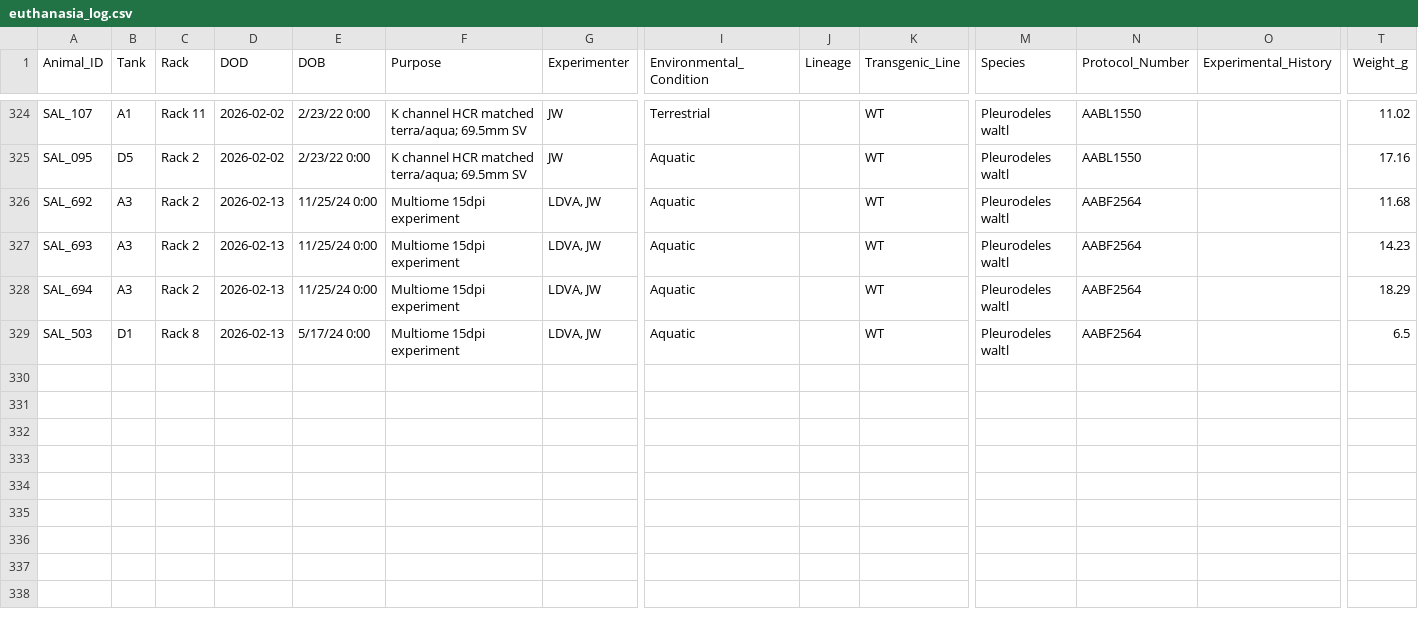
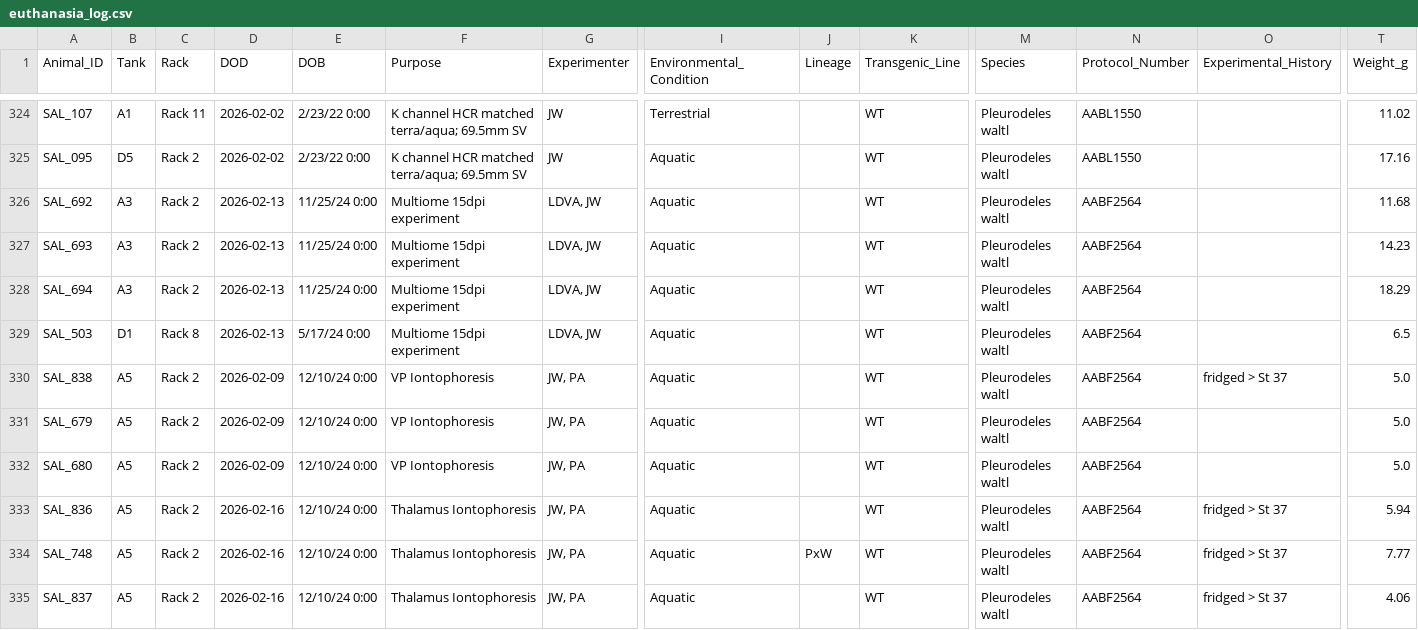
Before and after one commit to jamiewoych/pleuro-parser, a CSV file: euthanasia_log.csv, drawn as a sheet; only a part is shown, gaps mark what is left out; rows hold the shown columns only; the diff names each change by its address in the sheet, - before the commit and + after, or states it on an @@ line.

```diff
--- a/euthanasia_log.csv
+++ b/euthanasia_log.csv
+row 330: SAL_838 | A5 | Rack 2 | 2026-02-09 | 12/10/24 0:00 | VP Iontophoresis | JW, PA | Aquatic |  | WT | Pleurodeles waltl | AABF2564 | fridged > St 37 | 5.0
+row 331: SAL_679 | A5 | Rack 2 | 2026-02-09 | 12/10/24 0:00 | VP Iontophoresis | JW, PA | Aquatic |  | WT | Pleurodeles waltl | AABF2564 |  | 5.0
+row 332: SAL_680 | A5 | Rack 2 | 2026-02-09 | 12/10/24 0:00 | VP Iontophoresis | JW, PA | Aquatic |  | WT | Pleurodeles waltl | AABF2564 |  | 5.0
+row 333: SAL_836 | A5 | Rack 2 | 2026-02-16 | 12/10/24 0:00 | Thalamus Iontophoresis | JW, PA | Aquatic |  | WT | Pleurodeles waltl | AABF2564 | fridged > St 37 | 5.94
+row 334: SAL_748 | A5 | Rack 2 | 2026-02-16 | 12/10/24 0:00 | Thalamus Iontophoresis | JW, PA | Aquatic | PxW | WT | Pleurodeles waltl | AABF2564 | fridged > St 37 | 7.77
+row 335: SAL_837 | A5 | Rack 2 | 2026-02-16 | 12/10/24 0:00 | Thalamus Iontophoresis | JW, PA | Aquatic |  | WT | Pleurodeles waltl | AABF2564 | fridged > St 37 | 4.06
```
Also changed, not shown: salamander_inventory.csv, 1 other file.
